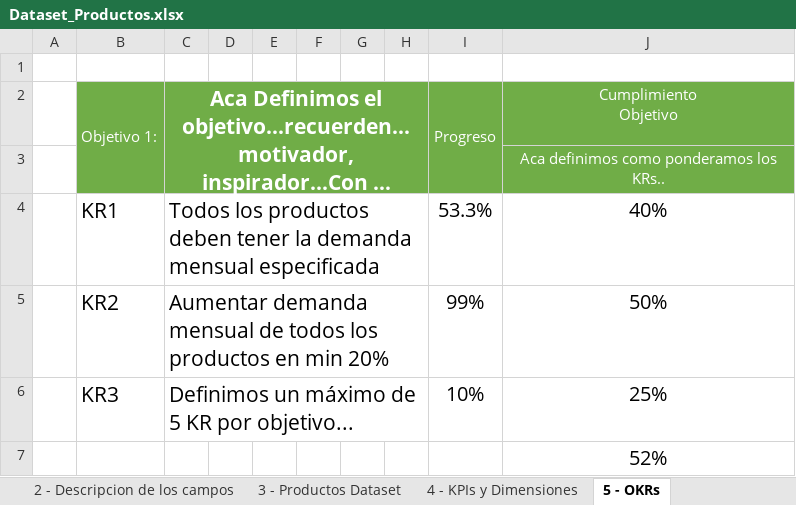
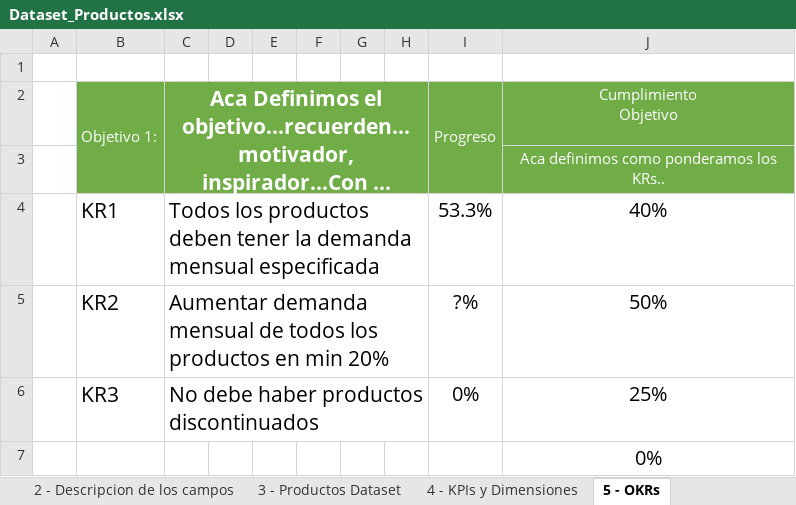
Before and after one commit to BMartinPla/LastCuatrimestre, an Excel workbook: IntroduccionAD/PowerBI1/Dataset_Productos.xlsx, sheet 5 - OKRs, drawn as a sheet; long unchanged cells end in …; values as stored, in another font and other column widths than the file's, no borders; the diff names each change by its address in the sheet, - before the commit and + after, or states it on an @@ line.

```diff
--- a/IntroduccionAD/PowerBI1/Dataset_Productos.xlsx (sheet 5 - OKRs)
+++ b/IntroduccionAD/PowerBI1/Dataset_Productos.xlsx (sheet 5 - OKRs)
-I5: 99%
+I5: ?%
-C6: Definimos un máximo de 5 KR por objetivo...
+C6: No debe haber productos discontinuados
-I6: 10%
+I6: 0%
-J7: 52%
+J7: 0%
```
Also changed, not shown: sheet 4 - KPIs y Dimensiones.
